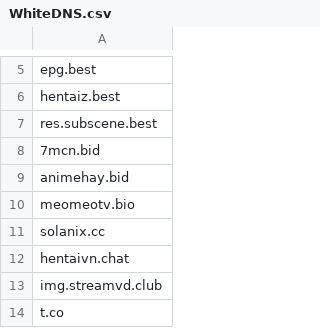
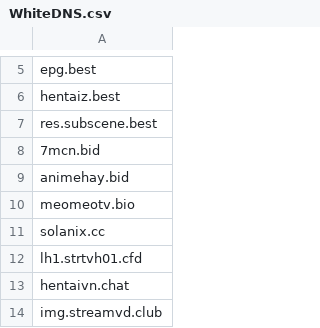
Before and after one commit to DiAn-city/DNSLists, a CSV file: WhiteDNS.csv, drawn as a sheet; only a part is shown, gaps mark what is left out; the shorter side is filled out with more unchanged rows.

Commit message:
Update WhiteDNS.csv lh1.strtvh01.cfd
Sever S.PRO ở tvphim.fm

```diff
--- a/WhiteDNS.csv
+++ b/WhiteDNS.csv
@@ -11,2 +11,3 @@ meomeotv.bio
 solanix.cc
+lh1.strtvh01.cfd
 hentaivn.chat
```
